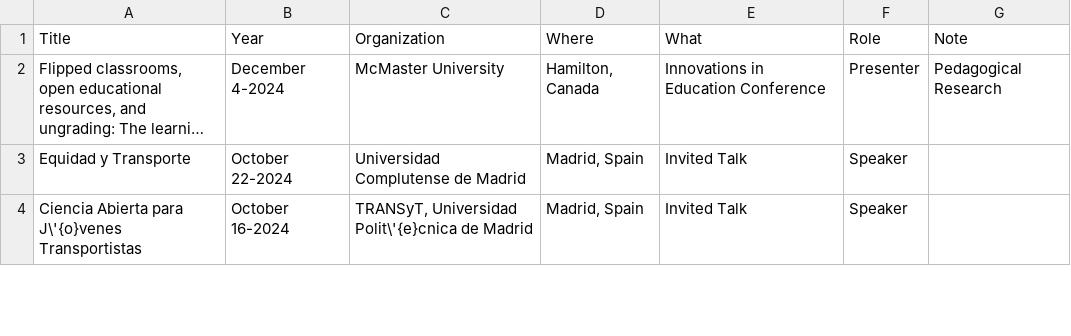
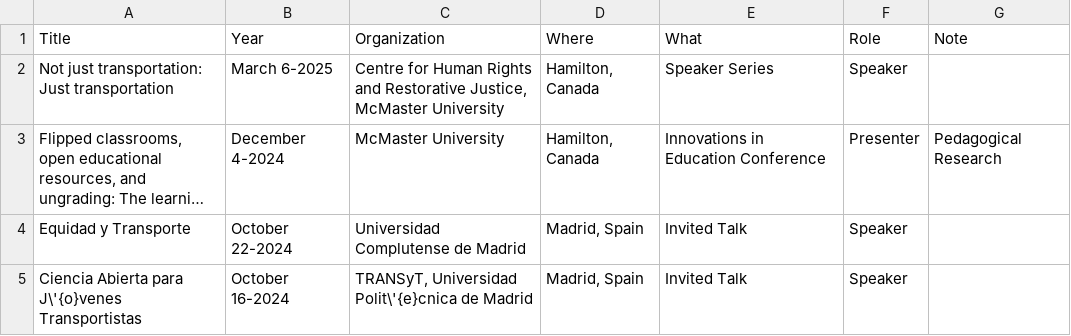
Before and after one commit to paezha/Official-CV, a CSV file: assets/talks.csv, drawn as a sheet; only a part is shown; long unchanged cells end in …; the diff names each change by its address in the sheet, - before the commit and + after, or states it on an @@ line.

Commit message:
Updated with paper in Networks and Spatial Economics and talk at CHRRJ

```diff
--- a/assets/talks.csv
+++ b/assets/talks.csv
+row 2: Not just transportation: Just transportation | March 6-2025 | Centre for Human Rights and Restorative Justice, McMaster University | Hamilton, Canada | Speaker Series | Speaker
```
Also changed, not shown: 2 other files.
